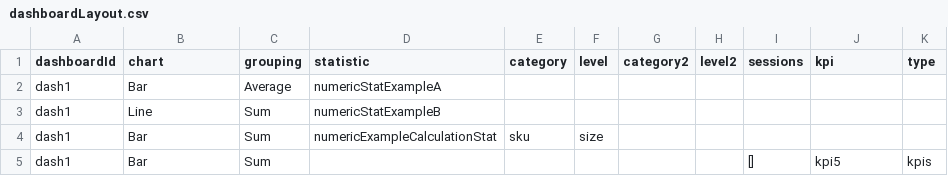
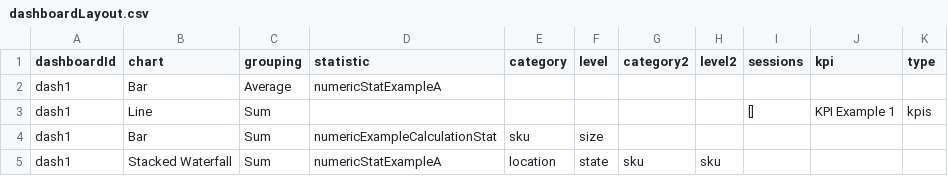
Before and after one commit to MIT-CAVE/cave_app, a CSV file: cave_api/src/cave_api/serialization_model/data/appBar/dashboardLayout.csv, drawn as a sheet.

Commit message:
Update default examples for stacked waterfall example

```diff
--- a/cave_api/src/cave_api/serialization_model/data/appBar/dashboardLayout.csv
+++ b/cave_api/src/cave_api/serialization_model/data/appBar/dashboardLayout.csv
@@ -2,4 +2,4 @@ dashboardId,chart,grouping,statistic,category,level,category2,level2,sessions,kp
 dash1,Bar,Average,numericStatExampleA,,,,,,,
-dash1,Line,Sum,numericStatExampleB,,,,,,,
+dash1,Line,Sum,,,,,,[],KPI Example 1,kpis
 dash1,Bar,Sum,numericExampleCalculationStat,sku,size,,,,,
-dash1,Bar,Sum,,,,,,[],kpi5,kpis
+dash1,Stacked Waterfall,Sum,numericStatExampleA,location,state,sku,sku,,,
```
Also changed, not shown: 1 other file.
